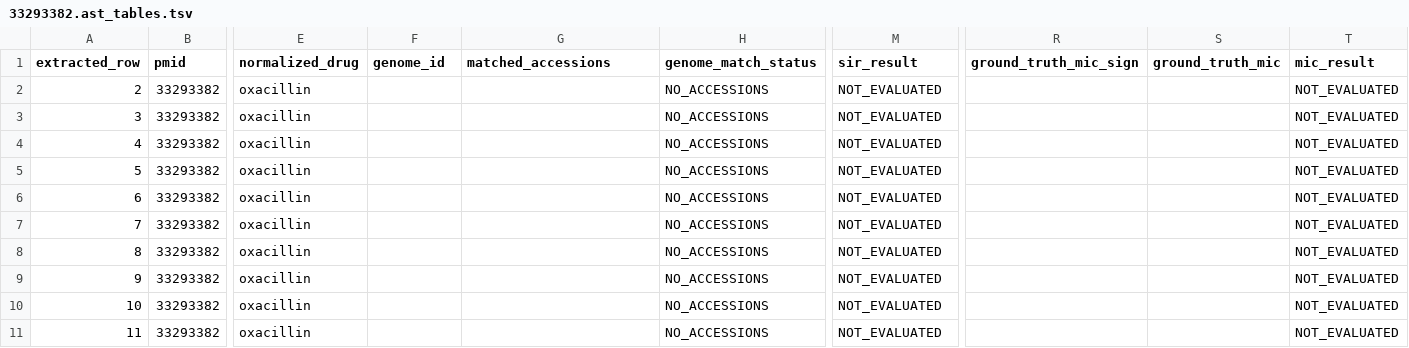
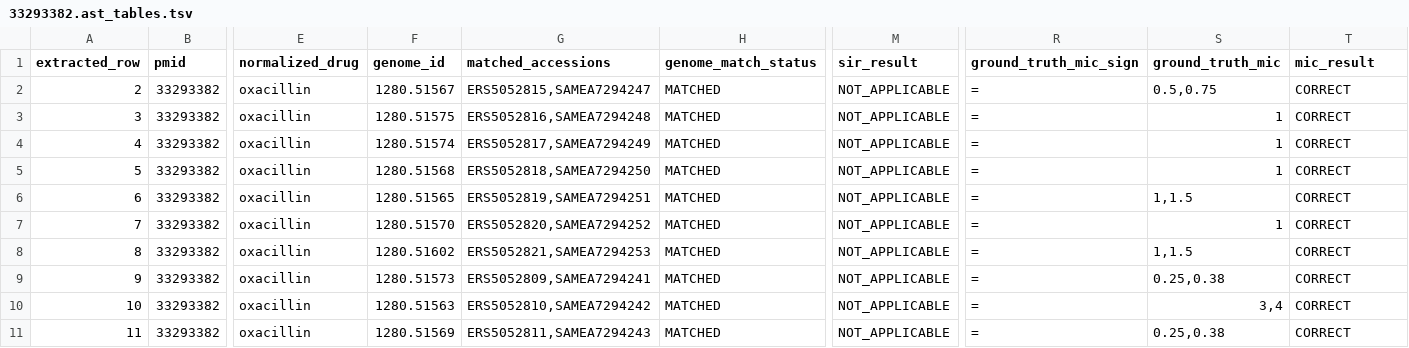
Before and after one commit to NIAID-BRC-Codeathons/amr-evidence-extraction, a TSV file: scripts/accuracy_metrics/accuracies/33293382.ast_tables.tsv, drawn as a sheet; only a part is shown, gaps mark what is left out; the diff covers the shown part only; the diff names each change by its address in the sheet, - before the commit and + after, or states it on an @@ line.

```diff
--- a/scripts/accuracy_metrics/accuracies/33293382.ast_tables.tsv
+++ b/scripts/accuracy_metrics/accuracies/33293382.ast_tables.tsv
-F2 (genome_id): (empty)
+F2 (genome_id): 1280.51567
-G2 (matched_accessions): (empty)
+G2 (matched_accessions): ERS5052815,SAMEA7294247
-H2:H11 (genome_match_status): NO_ACCESSIONS
+H2:H11 (genome_match_status): MATCHED
-M2:M11 (sir_result): NOT_EVALUATED
+M2:M11 (sir_result): NOT_APPLICABLE
-R2:R11 (ground_truth_mic_sign): (empty)
+R2:R11 (ground_truth_mic_sign): =
-S2 (ground_truth_mic): (empty)
+S2 (ground_truth_mic): 0.5,0.75
-T2:T11 (mic_result): NOT_EVALUATED
+T2:T11 (mic_result): CORRECT
-F3 (genome_id): (empty)
+F3 (genome_id): 1280.51575
-G3 (matched_accessions): (empty)
+G3 (matched_accessions): ERS5052816,SAMEA7294248
-S3:S5 (ground_truth_mic): (empty)
+S3:S5 (ground_truth_mic): 1
-F4 (genome_id): (empty)
+F4 (genome_id): 1280.51574
-G4 (matched_accessions): (empty)
+G4 (matched_accessions): ERS5052817,SAMEA7294249
-F5 (genome_id): (empty)
+F5 (genome_id): 1280.51568
-G5 (matched_accessions): (empty)
+G5 (matched_accessions): ERS5052818,SAMEA7294250
-F6 (genome_id): (empty)
+F6 (genome_id): 1280.51565
-G6 (matched_accessions): (empty)
+G6 (matched_accessions): ERS5052819,SAMEA7294251
-S6 (ground_truth_mic): (empty)
+S6 (ground_truth_mic): 1,1.5
-F7 (genome_id): (empty)
+F7 (genome_id): 1280.51570
-G7 (matched_accessions): (empty)
+G7 (matched_accessions): ERS5052820,SAMEA7294252
-S7 (ground_truth_mic): (empty)
+S7 (ground_truth_mic): 1
-F8 (genome_id): (empty)
+F8 (genome_id): 1280.51602
-G8 (matched_accessions): (empty)
+G8 (matched_accessions): ERS5052821,SAMEA7294253
-S8 (ground_truth_mic): (empty)
+S8 (ground_truth_mic): 1,1.5
-F9 (genome_id): (empty)
+F9 (genome_id): 1280.51573
-G9 (matched_accessions): (empty)
+G9 (matched_accessions): ERS5052809,SAMEA7294241
-S9 (ground_truth_mic): (empty)
+S9 (ground_truth_mic): 0.25,0.38
-F10 (genome_id): (empty)
+F10 (genome_id): 1280.51563
-G10 (matched_accessions): (empty)
+G10 (matched_accessions): ERS5052810,SAMEA7294242
-S10 (ground_truth_mic): (empty)
+S10 (ground_truth_mic): 3,4
-F11 (genome_id): (empty)
+F11 (genome_id): 1280.51569
-G11 (matched_accessions): (empty)
+G11 (matched_accessions): ERS5052811,SAMEA7294243
-S11 (ground_truth_mic): (empty)
+S11 (ground_truth_mic): 0.25,0.38
```
Also changed, not shown: 21 edited cells elsewhere in this file, data/andrew_ast/33658988.mic.tsv, scripts/accuracy_metrics/accuracies/22238576.ast_tables.tsv, 33 other files.
